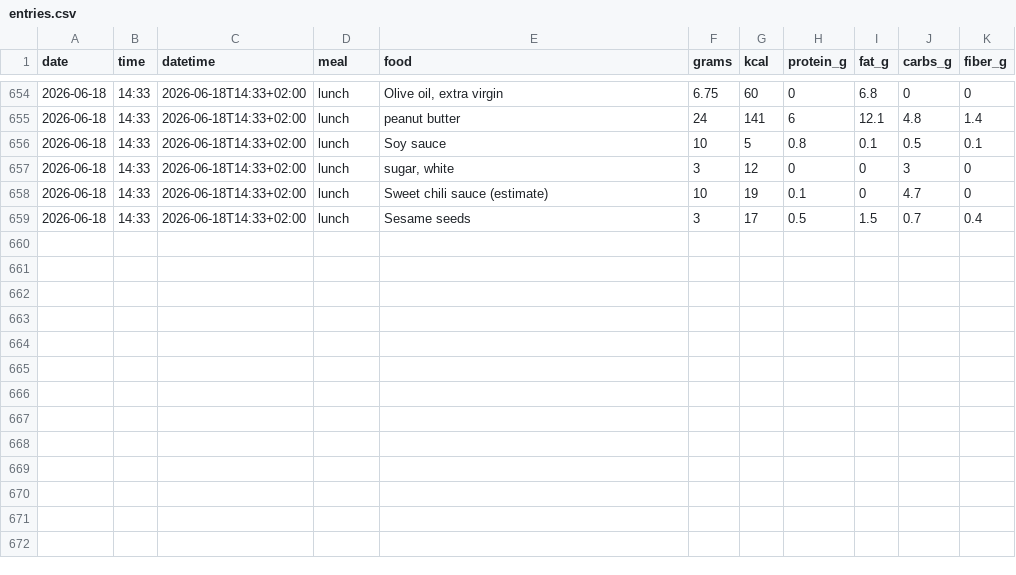
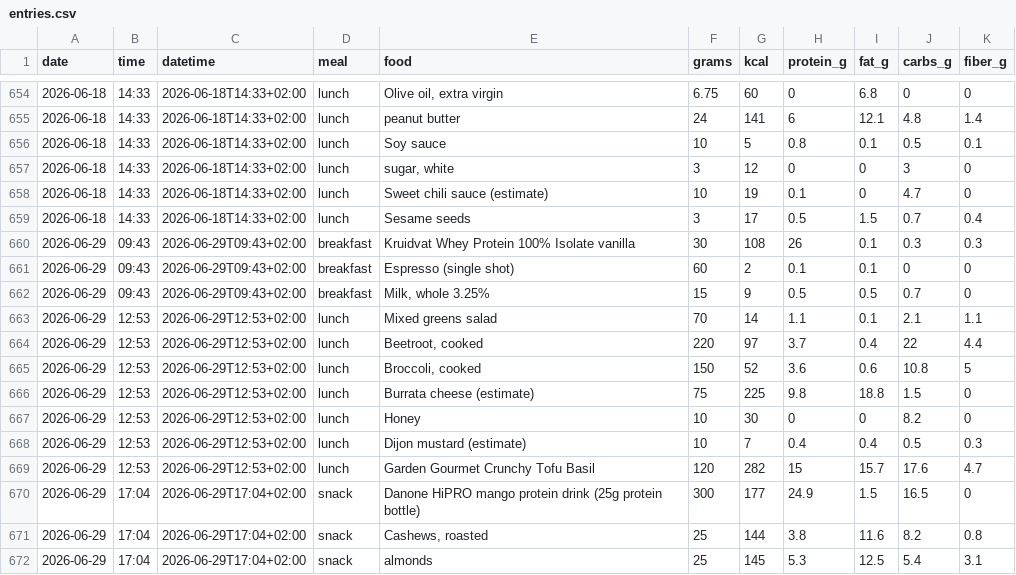
Before and after one commit to AnandChowdhary/food, a CSV file: data/entries.csv, drawn as a sheet; only a part is shown, gaps mark what is left out.

Commit message:
:card_file_box: Update food log 2026-06-29

```diff
--- a/data/entries.csv
+++ b/data/entries.csv
@@ -659 +659,14 @@ date,time,datetime,meal,food,grams,kcal,protein_g,fat_g,carbs_g,fiber_g
 2026-06-18,14:33,2026-06-18T14:33+02:00,lunch,Sesame seeds,3,17,0.5,1.5,0.7,0.4
+2026-06-29,09:43,2026-06-29T09:43+02:00,breakfast,Kruidvat Whey Protein 100% Isolate vanilla,30,108,26,0.1,0.3,0.3
+2026-06-29,09:43,2026-06-29T09:43+02:00,breakfast,Espresso (single shot),60,2,0.1,0.1,0,0
+2026-06-29,09:43,2026-06-29T09:43+02:00,breakfast,"Milk, whole 3.25%",15,9,0.5,0.5,0.7,0
+2026-06-29,12:53,2026-06-29T12:53+02:00,lunch,Mixed greens salad,70,14,1.1,0.1,2.1,1.1
+2026-06-29,12:53,2026-06-29T12:53+02:00,lunch,"Beetroot, cooked",220,97,3.7,0.4,22,4.4
+2026-06-29,12:53,2026-06-29T12:53+02:00,lunch,"Broccoli, cooked",150,52,3.6,0.6,10.8,5
+2026-06-29,12:53,2026-06-29T12:53+02:00,lunch,Burrata cheese (estimate),75,225,9.8,18.8,1.5,0
+2026-06-29,12:53,2026-06-29T12:53+02:00,lunch,Honey,10,30,0,0,8.2,0
+2026-06-29,12:53,2026-06-29T12:53+02:00,lunch,Dijon mustard (estimate),10,7,0.4,0.4,0.5,0.3
+2026-06-29,12:53,2026-06-29T12:53+02:00,lunch,Garden Gourmet Crunchy Tofu Basil,120,282,15,15.7,17.6,4.7
+2026-06-29,17:04,2026-06-29T17:04+02:00,snack,Danone HiPRO mango protein drink (25g protein bottle),300,177,24.9,1.5,16.5,0
+2026-06-29,17:04,2026-06-29T17:04+02:00,snack,"Cashews, roasted",25,144,3.8,11.6,8.2,0.8
+2026-06-29,17:04,2026-06-29T17:04+02:00,snack,almonds,25,145,5.3,12.5,5.4,3.1
```
Also changed, not shown: data/daily.csv, data/meals.csv.
